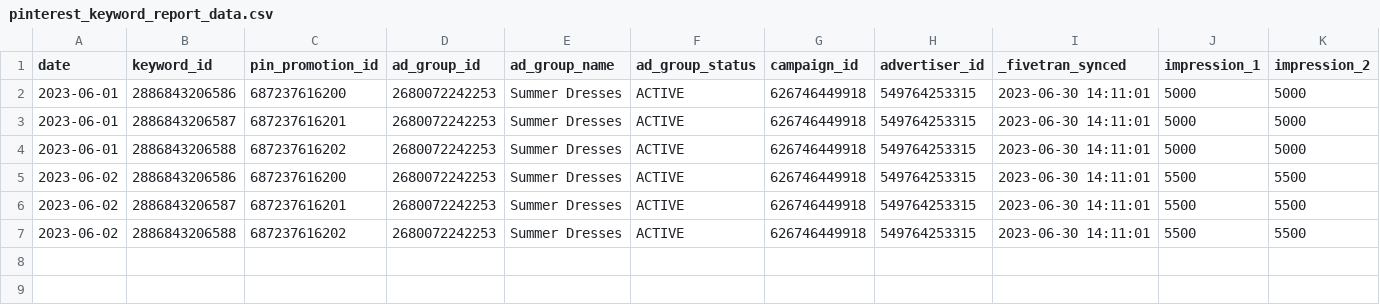
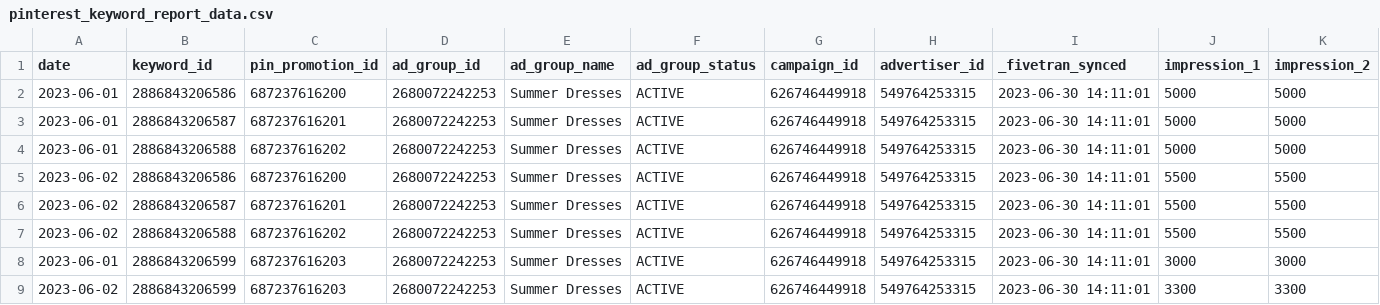
Before and after one commit to fivetran/dbt_pinterest, a CSV file: integration_tests/seeds/pinterest_keyword_report_data.csv, drawn as a sheet; only a part is shown; rows hold the shown columns only; the diff names each change by its address in the sheet, - before the commit and + after, or states it on an @@ line.

```diff
--- a/integration_tests/seeds/pinterest_keyword_report_data.csv
+++ b/integration_tests/seeds/pinterest_keyword_report_data.csv
+row 8: 2023-06-01 | 2886843206599 | 687237616203 | 2680072242253 | Summer Dresses | ACTIVE | 626746449918 | 549764253315 | 2023-06-30 14:11:01 | 3000 | 3000
+row 9: 2023-06-02 | 2886843206599 | 687237616203 | 2680072242253 | Summer Dresses | ACTIVE | 626746449918 | 549764253315 | 2023-06-30 14:11:01 | 3300 | 3300
```
Also changed, not shown: 5 other files.
